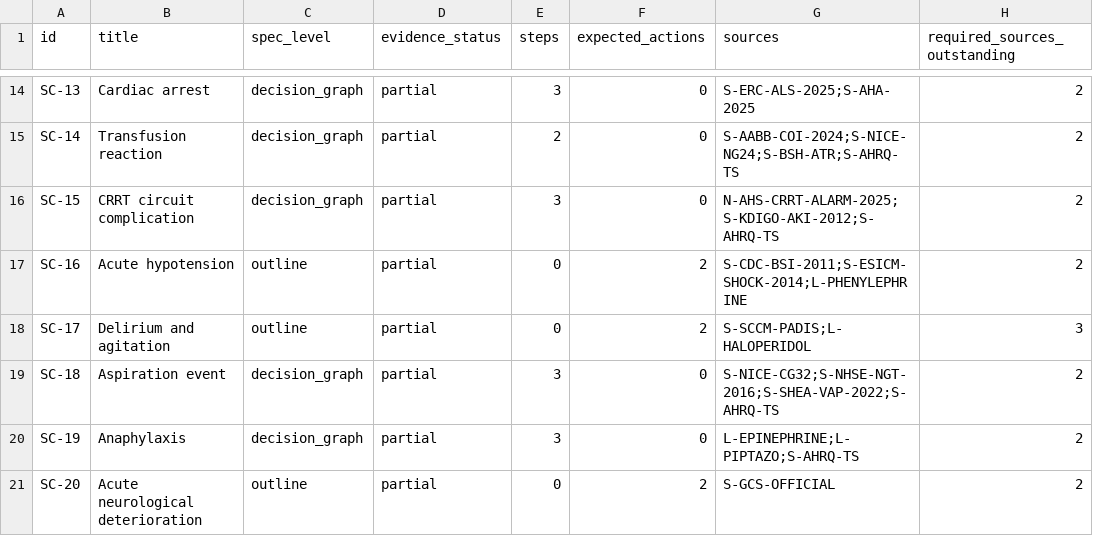
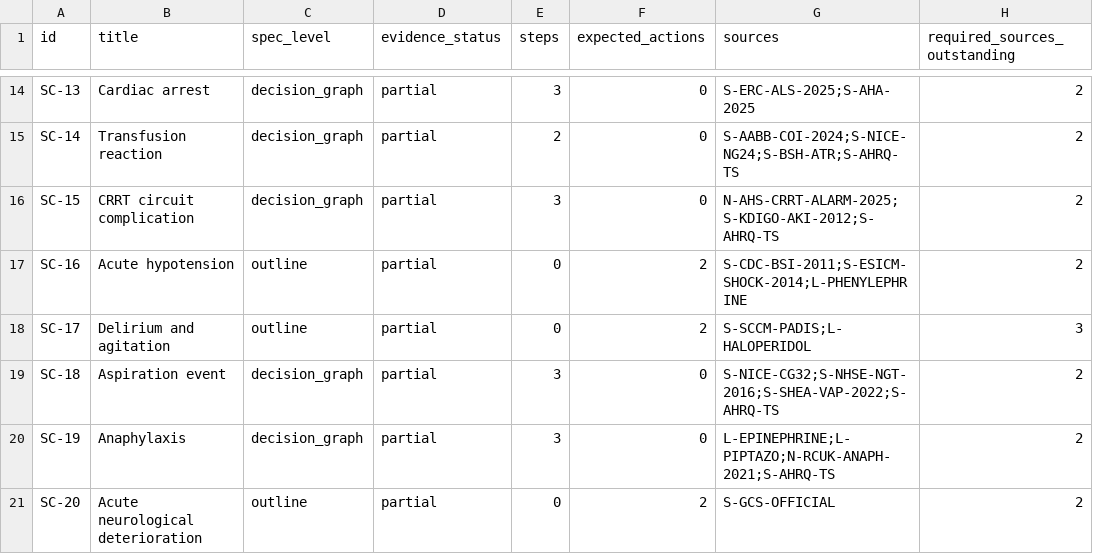
Before and after one commit to Awzy9/icu-nursing, a CSV file: content/drafts/scenarios/SCENARIO_INVENTORY.csv, drawn as a sheet; only a part is shown, gaps mark what is left out.

```diff
--- a/content/drafts/scenarios/SCENARIO_INVENTORY.csv
+++ b/content/drafts/scenarios/SCENARIO_INVENTORY.csv
@@ -19,3 +19,3 @@ SC-17,Delirium and agitation,outline,partial,0,2,S-SCCM-PADIS;L-HALOPERIDOL,3
 SC-18,Aspiration event,decision_graph,partial,3,0,S-NICE-CG32;S-NHSE-NGT-2016;S-SHEA-VAP-2022;S-AHRQ-TS,2
-SC-19,Anaphylaxis,decision_graph,partial,3,0,L-EPINEPHRINE;L-PIPTAZO;S-AHRQ-TS,2
+SC-19,Anaphylaxis,decision_graph,partial,3,0,L-EPINEPHRINE;L-PIPTAZO;N-RCUK-ANAPH-2021;S-AHRQ-TS,2
 SC-20,Acute neurological deterioration,outline,partial,0,2,S-GCS-OFFICIAL,2
```
Also changed, not shown: content/drafts/skills/NEW_SOURCES.csv, 4 other files.
